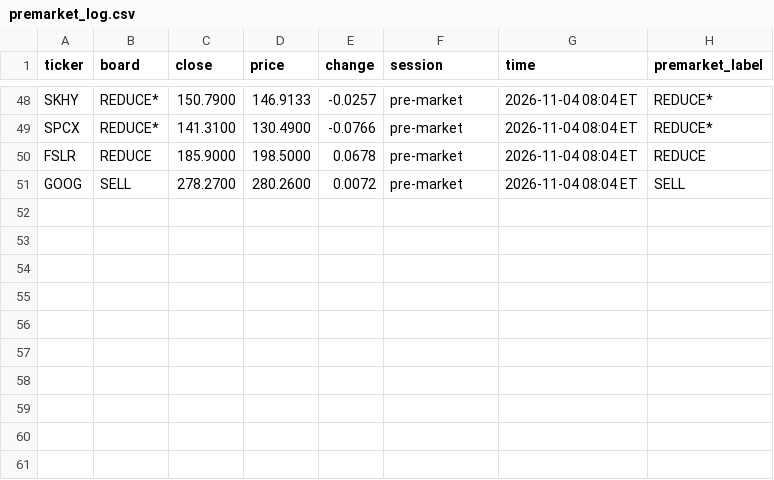
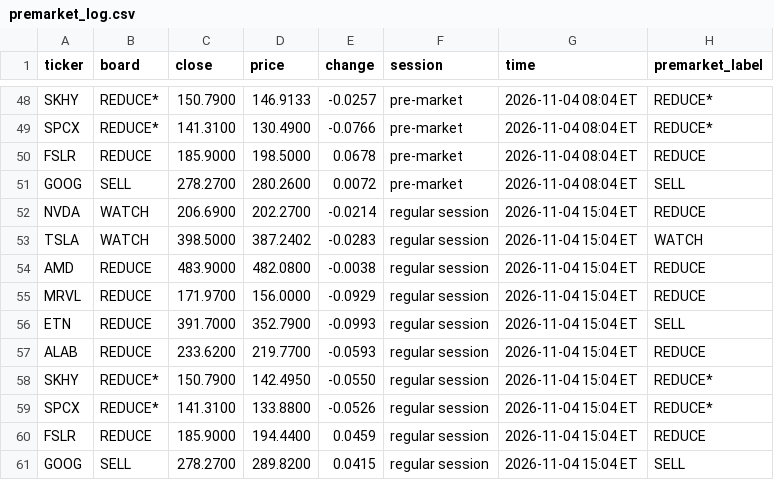
Before and after one commit to Clairechen163/stock-signal-lab, a CSV file: reports/premarket_log.csv, drawn as a sheet; only a part is shown, gaps mark what is left out; the diff names each change by its address in the sheet, - before the commit and + after, or states it on an @@ line.

```diff
--- a/reports/premarket_log.csv
+++ b/reports/premarket_log.csv
+row 52: NVDA | WATCH | 206.6900 | 202.2700 | -0.0214 | regular session | 2026-11-04 15:04 ET | REDUCE
+row 53: TSLA | WATCH | 398.5000 | 387.2402 | -0.0283 | regular session | 2026-11-04 15:04 ET | WATCH
+row 54: AMD | REDUCE | 483.9000 | 482.0800 | -0.0038 | regular session | 2026-11-04 15:04 ET | REDUCE
+row 55: MRVL | REDUCE | 171.9700 | 156.0000 | -0.0929 | regular session | 2026-11-04 15:04 ET | REDUCE
+row 56: ETN | REDUCE | 391.7000 | 352.7900 | -0.0993 | regular session | 2026-11-04 15:04 ET | SELL
+row 57: ALAB | REDUCE | 233.6200 | 219.7700 | -0.0593 | regular session | 2026-11-04 15:04 ET | REDUCE
+row 58: SKHY | REDUCE* | 150.7900 | 142.4950 | -0.0550 | regular session | 2026-11-04 15:04 ET | REDUCE*
+row 59: SPCX | REDUCE* | 141.3100 | 133.8800 | -0.0526 | regular session | 2026-11-04 15:04 ET | REDUCE*
+row 60: FSLR | REDUCE | 185.9000 | 194.4400 | 0.0459 | regular session | 2026-11-04 15:04 ET | REDUCE
+row 61: GOOG | SELL | 278.2700 | 289.8200 | 0.0415 | regular session | 2026-11-04 15:04 ET | SELL
```
Also changed, not shown: 2 other files.
